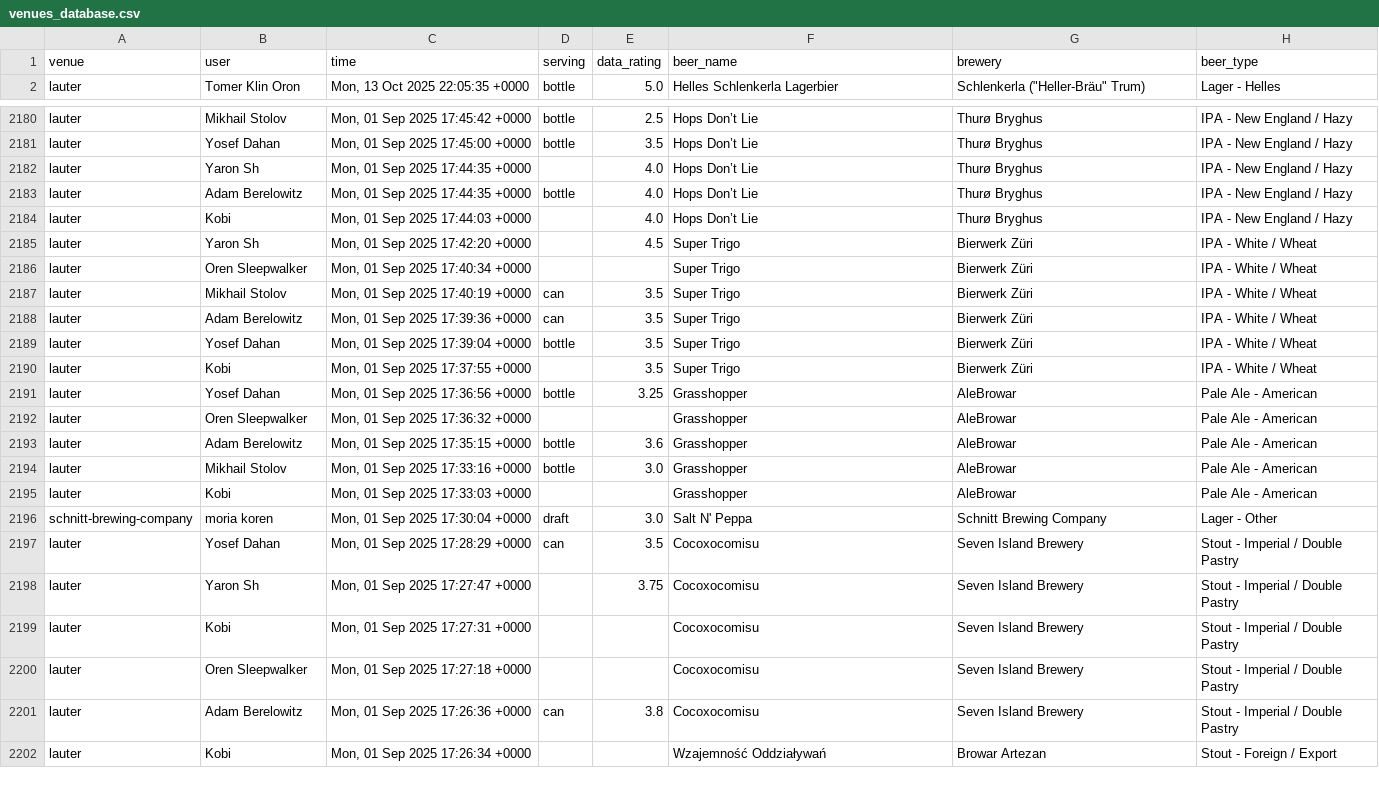
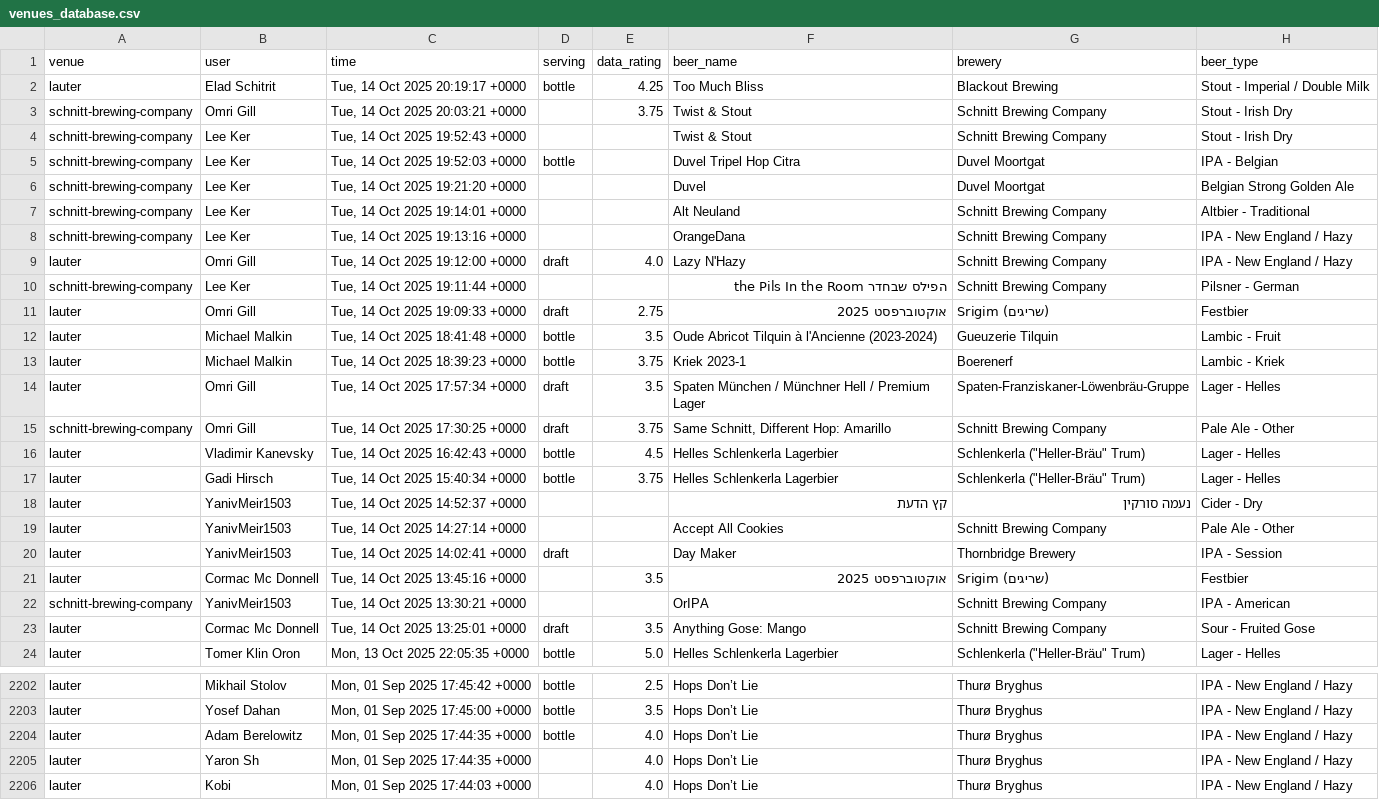
Before and after one commit to shipgeorge/tappd-stats, a CSV file: venues_database.csv, drawn as a sheet; only a part is shown, gaps mark what is left out; the shorter side is filled out with more unchanged rows; the diff covers the shown part only; the diff names each change by its address in the sheet, - before the commit and + after, or states it on an @@ line.

```diff
--- a/venues_database.csv
+++ b/venues_database.csv
+row 2: lauter | Elad Schitrit | Tue, 14 Oct 2025 20:19:17 +0000 | bottle | 4.25 | Too Much Bliss | Blackout Brewing | Stout - Imperial / Double Milk
+row 3: schnitt-brewing-company | Omri Gill | Tue, 14 Oct 2025 20:03:21 +0000 |  | 3.75 | Twist & Stout | Schnitt Brewing Company | Stout - Irish Dry
+row 4: schnitt-brewing-company | Lee Ker | Tue, 14 Oct 2025 19:52:43 +0000 |  |  | Twist & Stout | Schnitt Brewing Company | Stout - Irish Dry
+row 5: schnitt-brewing-company | Lee Ker | Tue, 14 Oct 2025 19:52:03 +0000 | bottle |  | Duvel Tripel Hop Citra | Duvel Moortgat | IPA - Belgian
+row 6: schnitt-brewing-company | Lee Ker | Tue, 14 Oct 2025 19:21:20 +0000 |  |  | Duvel | Duvel Moortgat | Belgian Strong Golden Ale
+row 7: schnitt-brewing-company | Lee Ker | Tue, 14 Oct 2025 19:14:01 +0000 |  |  | Alt Neuland | Schnitt Brewing Company | Altbier - Traditional
+row 8: schnitt-brewing-company | Lee Ker | Tue, 14 Oct 2025 19:13:16 +0000 |  |  | OrangeDana | Schnitt Brewing Company | IPA - New England / Hazy
+row 9: lauter | Omri Gill | Tue, 14 Oct 2025 19:12:00 +0000 | draft | 4.0 | Lazy N'Hazy | Schnitt Brewing Company | IPA - New England / Hazy
+row 10: schnitt-brewing-company | Lee Ker | Tue, 14 Oct 2025 19:11:44 +0000 |  |  | הפילס שבחדר the Pils In the Room | Schnitt Brewing Company | Pilsner - German
+row 11: lauter | Omri Gill | Tue, 14 Oct 2025 19:09:33 +0000 | draft | 2.75 | אוקטוברפסט 2025 | Srigim (שריגים) | Festbier
+row 12: lauter | Michael Malkin | Tue, 14 Oct 2025 18:41:48 +0000 | bottle | 3.5 | Oude Abricot Tilquin à l'Ancienne (2023-2024) | Gueuzerie Tilquin | Lambic - Fruit
+row 13: lauter | Michael Malkin | Tue, 14 Oct 2025 18:39:23 +0000 | bottle | 3.75 | Kriek 2023-1 | Boerenerf | Lambic - Kriek
+row 14: lauter | Omri Gill | Tue, 14 Oct 2025 17:57:34 +0000 | draft | 3.5 | Spaten München / Münchner Hell / Premium Lager | Spaten-Franziskaner-Löwenbräu-Gruppe | Lager - Helles
+row 15: schnitt-brewing-company | Omri Gill | Tue, 14 Oct 2025 17:30:25 +0000 | draft | 3.75 | Same Schnitt, Different Hop: Amarillo | Schnitt Brewing Company | Pale Ale - Other
+row 16: lauter | Vladimir Kanevsky | Tue, 14 Oct 2025 16:42:43 +0000 | bottle | 4.5 | Helles Schlenkerla Lagerbier | Schlenkerla ("Heller-Bräu" Trum) | Lager - Helles
+row 17: lauter | Gadi Hirsch | Tue, 14 Oct 2025 15:40:34 +0000 | bottle | 3.75 | Helles Schlenkerla Lagerbier | Schlenkerla ("Heller-Bräu" Trum) | Lager - Helles
+row 18: lauter | YanivMeir1503 | Tue, 14 Oct 2025 14:52:37 +0000 |  |  | קץ הדעת | נעמה סורקין | Cider - Dry
+row 19: lauter | YanivMeir1503 | Tue, 14 Oct 2025 14:27:14 +0000 |  |  | Accept All Cookies | Schnitt Brewing Company | Pale Ale - Other
+row 20: lauter | YanivMeir1503 | Tue, 14 Oct 2025 14:02:41 +0000 | draft |  | Day Maker | Thornbridge Brewery | IPA - Session
+row 21: lauter | Cormac Mc Donnell | Tue, 14 Oct 2025 13:45:16 +0000 |  | 3.5 | אוקטוברפסט 2025 | Srigim (שריגים) | Festbier
+row 22: schnitt-brewing-company | YanivMeir1503 | Tue, 14 Oct 2025 13:30:21 +0000 |  |  | OrIPA | Schnitt Brewing Company | IPA - American
+row 23: lauter | Cormac Mc Donnell | Tue, 14 Oct 2025 13:25:01 +0000 | draft | 3.5 | Anything Gose: Mango | Schnitt Brewing Company | Sour - Fruited Gose
@@ row 2182 moved to row 2205: lauter @@
```
Also changed, not shown: 7 moved rows elsewhere in this file, 1 other file.
